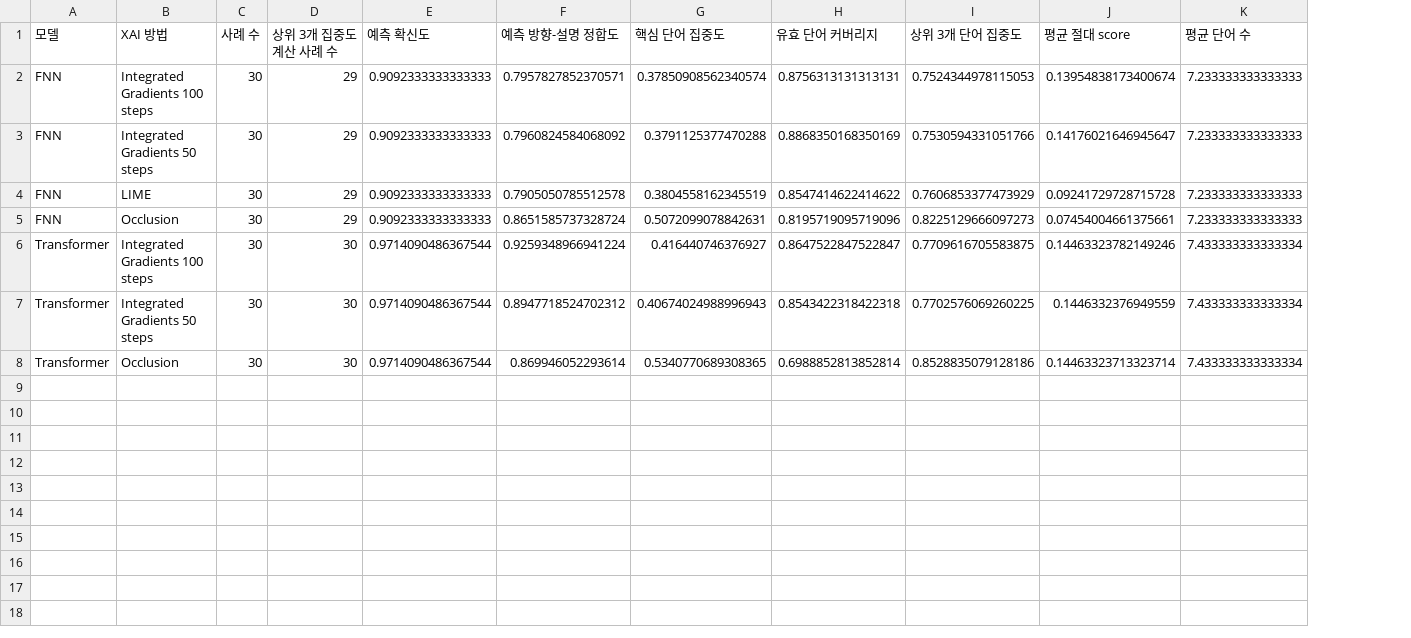
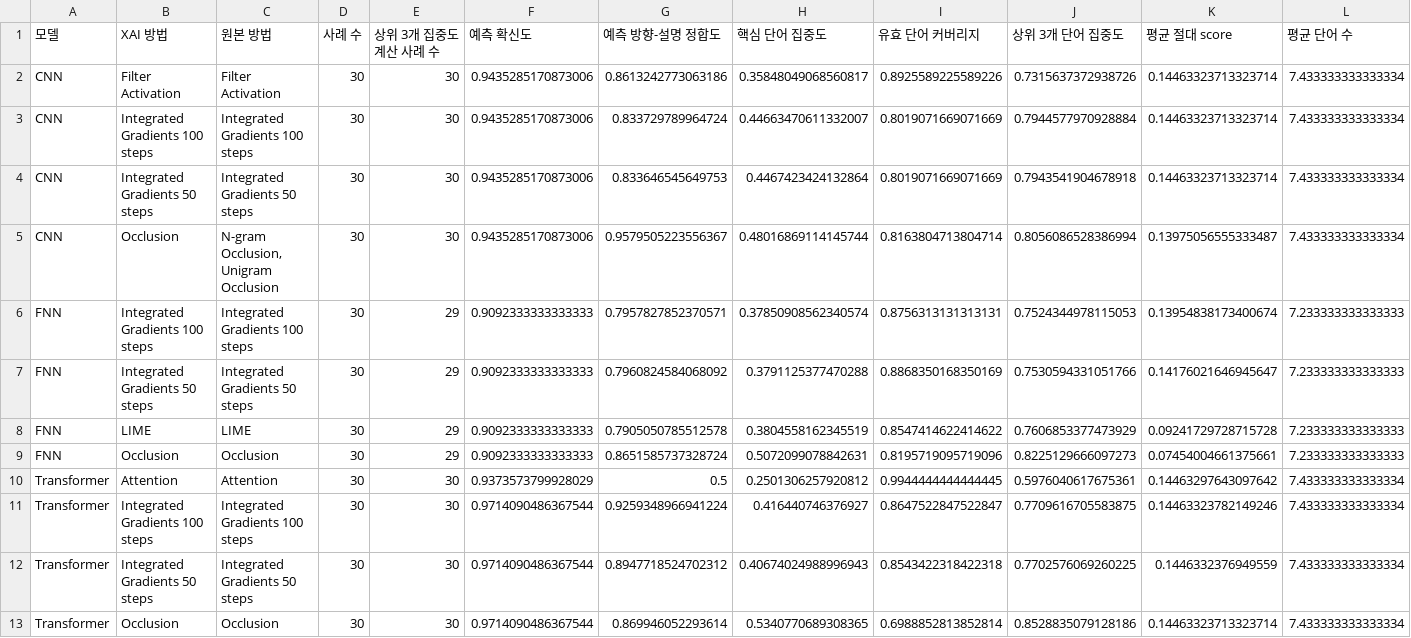
Before and after one commit to Aepor/AI_SOGANG_MiniProject, a CSV file: XAI/Model_Analysis/outputs/method_strength_summary.csv, drawn as a sheet; addresses are those after the commit; the diff names each change by its address in the sheet, - before the commit and + after, or states it on an @@ line.

```diff
--- a/XAI/Model_Analysis/outputs/method_strength_summary.csv
+++ b/XAI/Model_Analysis/outputs/method_strength_summary.csv
+column C (원본 방법), rows 6-9: Integrated Gradients 100 steps | Integrated Gradients 50 steps | LIME | Occlusion; rows 11-13: Integrated Gradients 100 steps | Integrated Gradients 50 steps | Occlusion
+row 2: CNN | Filter Activation | Filter Activation | 30 | 30 | 0.9435285170873006 | 0.8613242773063186 | 0.35848049068560817 | 0.8925589225589226 | 0.7315637372938726 | 0.14463323713323714 | 7.433333333333334
+row 3: CNN | Integrated Gradients 100 steps | Integrated Gradients 100 steps | 30 | 30 | 0.9435285170873006 | 0.833729789964724 | 0.44663470611332007 | 0.8019071669071669 | 0.7944577970928884 | 0.14463323713323714 | 7.433333333333334
+row 4: CNN | Integrated Gradients 50 steps | Integrated Gradients 50 steps | 30 | 30 | 0.9435285170873006 | 0.833646545649753 | 0.4467423424132864 | 0.8019071669071669 | 0.7943541904678918 | 0.14463323713323714 | 7.433333333333334
+row 5: CNN | Occlusion | N-gram Occlusion, Unigram Occlusion | 30 | 30 | 0.9435285170873006 | 0.9579505223556367 | 0.48016869114145744 | 0.8163804713804714 | 0.8056086528386994 | 0.13975056555333487 | 7.433333333333334
+row 10: Transformer | Attention | Attention | 30 | 30 | 0.9373573799928029 | 0.5 | 0.2501306257920812 | 0.9944444444444445 | 0.5976040617675361 | 0.14463297643097642 | 7.433333333333334
```
Also changed, not shown: XAI/Model_Analysis/outputs/category_winners.csv, XAI/Model_Analysis/outputs/method_agreement_summary.csv, 7 other files.
